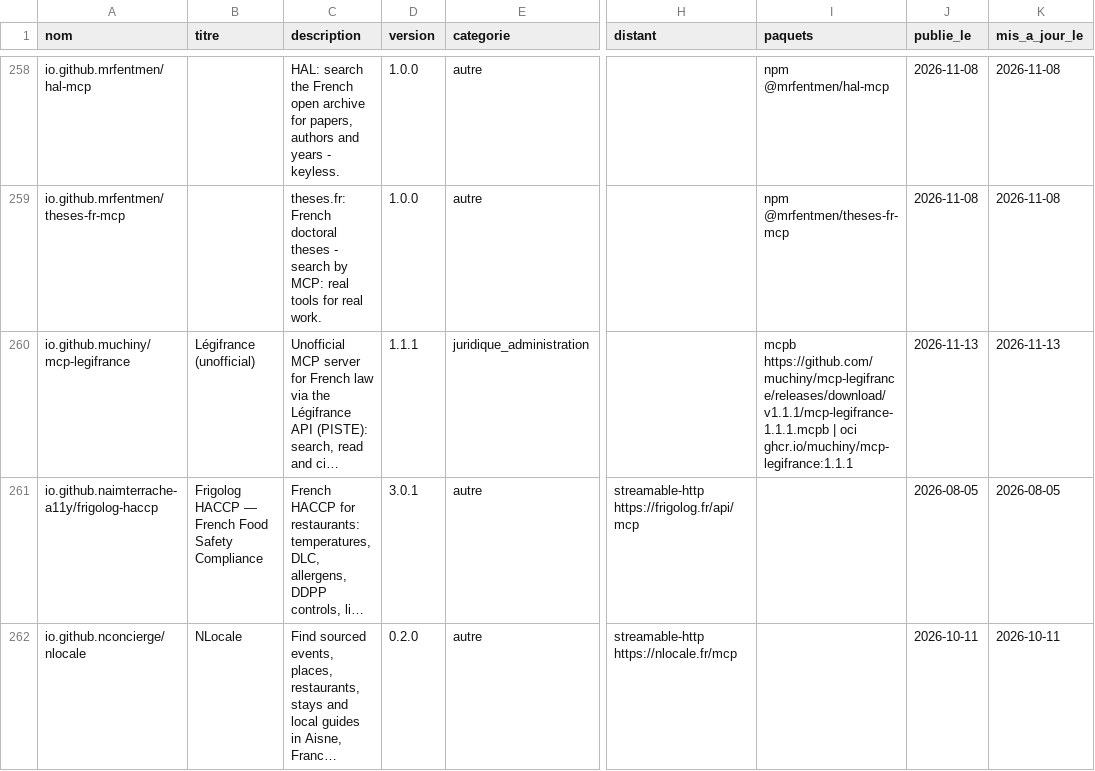
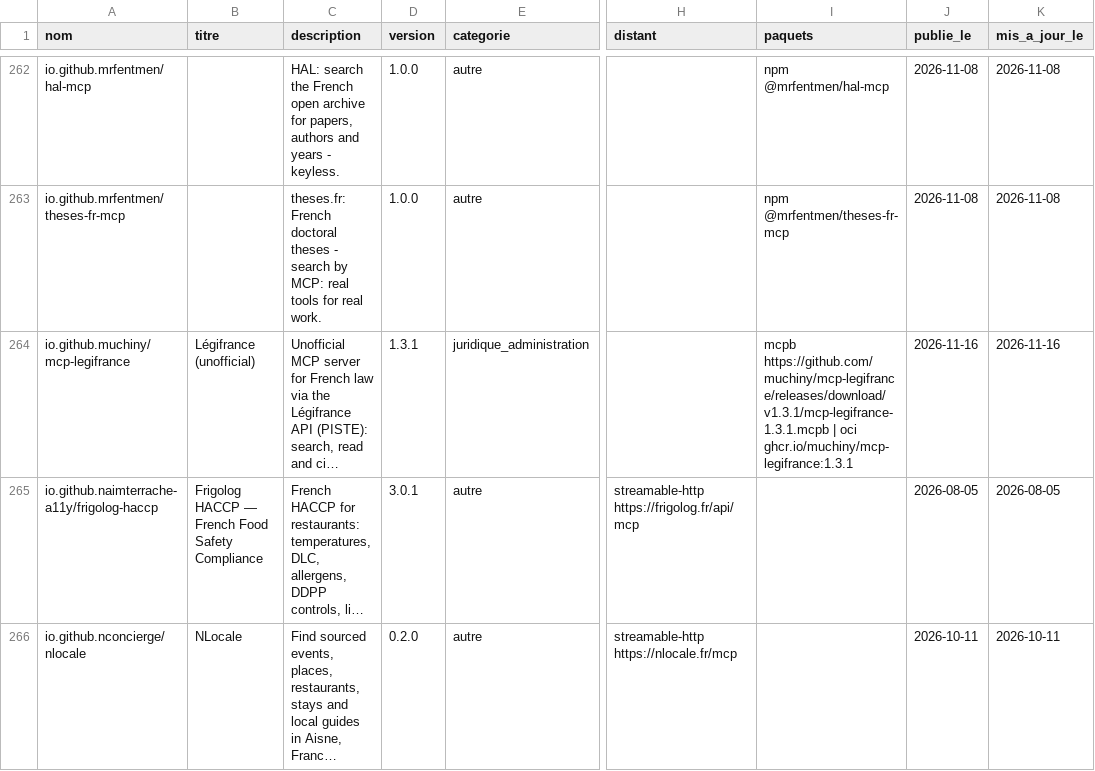
Before and after one commit to polygonlab-ai/serveurs-mcp-france, a CSV file: data/serveurs.csv, drawn as a sheet; only a part is shown, gaps mark what is left out; long unchanged cells end in …; addresses are those after the commit; the diff covers the shown part only; the diff names each change by its address in the sheet, - before the commit and + after, or states it on an @@ line.

Commit message:
v0.1.2 : Registre du 16/11/2026 : 13 entrées, 5 sorties, 7 nouvelles versions, 7 autres modifications
Co-authored-by: Fabien HIRIART <126713873+HIRIART-F@users.noreply.github.com>

```diff
--- a/data/serveurs.csv
+++ b/data/serveurs.csv
-D264 (version): 1.1.1
+D264 (version): 1.3.1
-I264 (paquets): mcpb https://github.com/muchiny/mcp-legifrance/releases/download/v1.1.1/mcp-legifrance-1.1.1.mcpb | oci ghcr.io/muchiny/mcp-legifrance:1.1.1
+I264 (paquets): mcpb https://github.com/muchiny/mcp-legifrance/releases/download/v1.3.1/mcp-legifrance-1.3.1.mcpb | oci ghcr.io/muchiny/mcp-legifrance:1.3.1
-J264 (publie_le): 2026-11-13
+J264 (publie_le): 2026-11-16
-K264 (mis_a_jour_le): 2026-11-13
+K264 (mis_a_jour_le): 2026-11-16
```
Also changed, not shown: 13 added rows, 5 removed rows and 21 edited cells elsewhere in this file, data/historique.csv, 4 other files.
